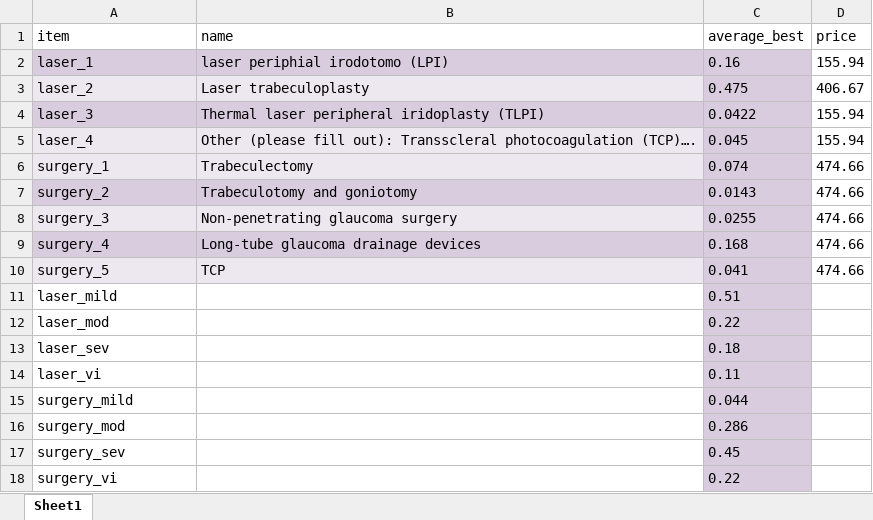
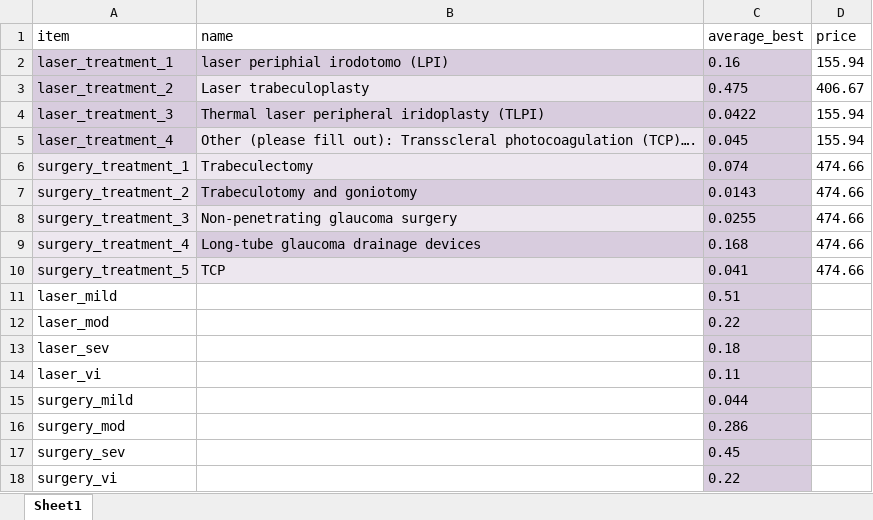
Before and after one commit to BartJanBoverhof/cea-glaucoma-ai-screening, an Excel workbook: data-raw/8d_cost_utilisation_intervention.xlsx, sheet Sheet1, drawn as a sheet; values as stored, in another font and other column widths than the file's, no borders; the diff names each change by its address in the sheet, - before the commit and + after, or states it on an @@ line.

Commit message:
fixed utilisations and costs

```diff
--- a/data-raw/8d_cost_utilisation_intervention.xlsx (sheet Sheet1)
+++ b/data-raw/8d_cost_utilisation_intervention.xlsx (sheet Sheet1)
-A2 (item): laser_1
+A2 (item): laser_treatment_1
-A3 (item): laser_2
+A3 (item): laser_treatment_2
-A3 fill: #EDE7EF
+A3 fill: #D8CCDE
-A4 (item): laser_3
+A4 (item): laser_treatment_3
-A5 (item): laser_4
+A5 (item): laser_treatment_4
-A5 fill: #EDE7EF
+A5 fill: #D8CCDE
-A6 (item): surgery_1
+A6 (item): surgery_treatment_1
-A7 (item): surgery_2
+A7 (item): surgery_treatment_2
-A7 fill: #D8CCDE
+A7 fill: #EDE7EF
-A8 (item): surgery_3
+A8 (item): surgery_treatment_3
-A9 (item): surgery_4
+A9 (item): surgery_treatment_4
-A9 fill: #D8CCDE
+A9 fill: #EDE7EF
-A10 (item): surgery_5
+A10 (item): surgery_treatment_5
```
Also changed, not shown: 6 other files.
